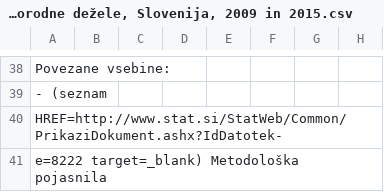
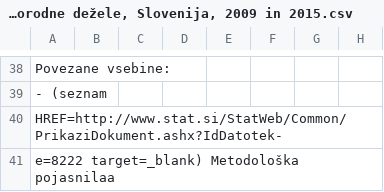
Before and after one commit to natasataskov/APPR-2017-18, a CSV file: podatki/Površina vinogradov in število sadik najpogostejših sort, vinorodne dežele, Slovenija, 2009 in 2015.csv, drawn as a sheet; only a part is shown, gaps mark what is left out; the diff names each change by its address in the sheet, - before the commit and + after, or states it on an @@ line.

```diff
--- a/podatki/Površina vinogradov in število sadik najpogostejših sort, vinorodne dežele, Slovenija, 2009 in 2015.csv
+++ b/podatki/Površina vinogradov in število sadik najpogostejših sort, vinorodne dežele, Slovenija, 2009 in 2015.csv
-A41: e=8222 target=_blank) Metodološka pojasnila
+A41: e=8222 target=_blank) Metodološka pojasnilaa
```
Also changed, not shown: podatki/Ekološka_pridelav.csv, podatki/Površina vinogradov in število sadik po starostnih razredih, vinorodne dežele in okoliši, Slovenija, 2009 in 2015.csv, 17 other files.
